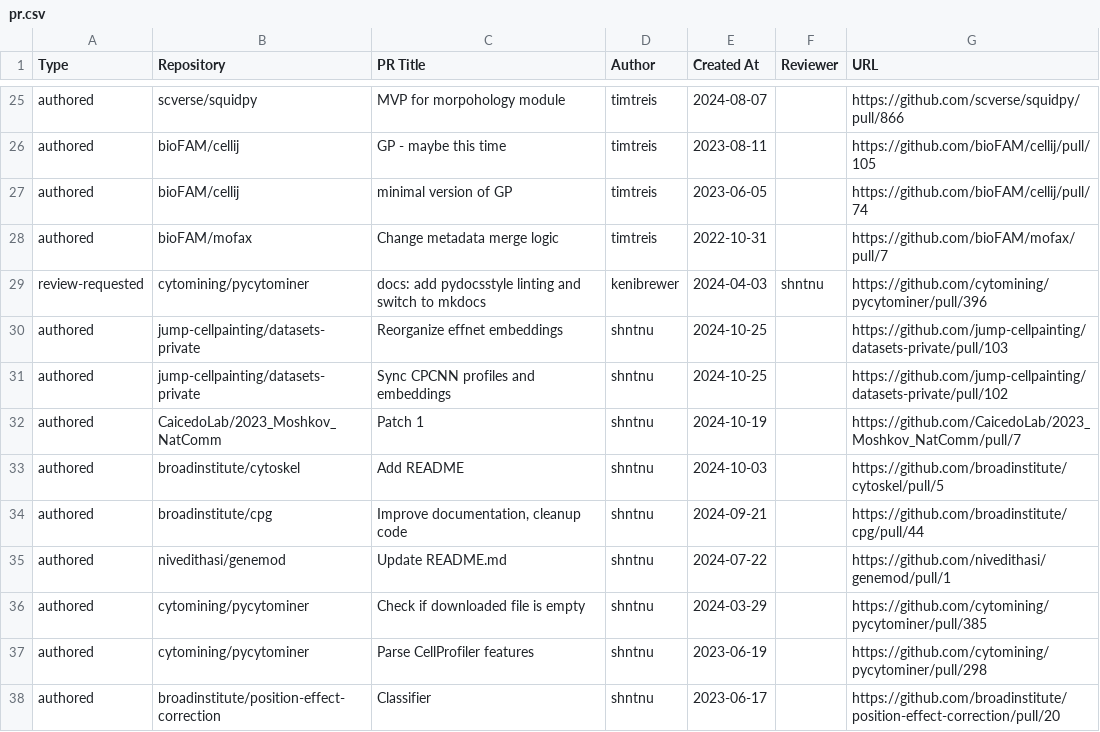
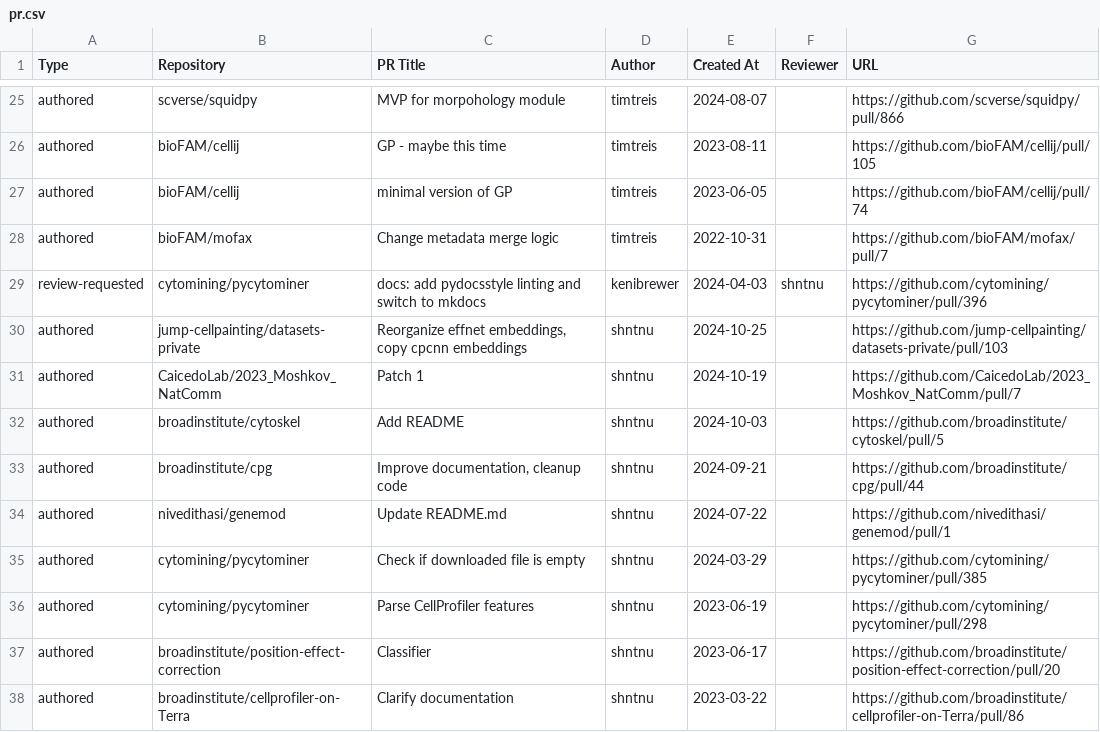
Before and after one commit to broadinstitute/heimdall, a CSV file: pr.csv, drawn as a sheet; only a part is shown, gaps mark what is left out; the shorter side is filled out with more unchanged rows.

```diff
--- a/pr.csv
+++ b/pr.csv
@@ -29,4 +29,3 @@
 "review-requested","cytomining/pycytominer","docs: add pydocsstyle linting and switch to mkdocs","kenibrewer","2024-04-03","shntnu","https://github.com/cytomining/pycytominer/pull/396"
-"authored","jump-cellpainting/datasets-private","Reorganize effnet embeddings","shntnu","2024-10-25","","https://github.com/jump-cellpainting/datasets-private/pull/103"
-"authored","jump-cellpainting/datasets-private","Sync CPCNN profiles and embeddings","shntnu","2024-10-25","","https://github.com/jump-cellpainting/datasets-private/pull/102"
+"authored","jump-cellpainting/datasets-private","Reorganize effnet embeddings, copy cpcnn embeddings","shntnu","2024-10-25","","https://github.com/jump-cellpainting/datasets-private/pull/103"
 "authored","CaicedoLab/2023_Moshkov_NatComm","Patch 1","shntnu","2024-10-19","","https://github.com/CaicedoLab/2023_Moshkov_NatComm/pull/7"
```
